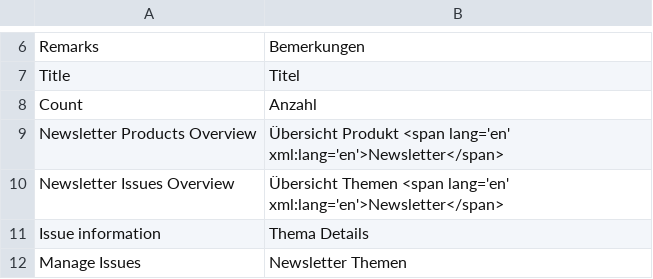
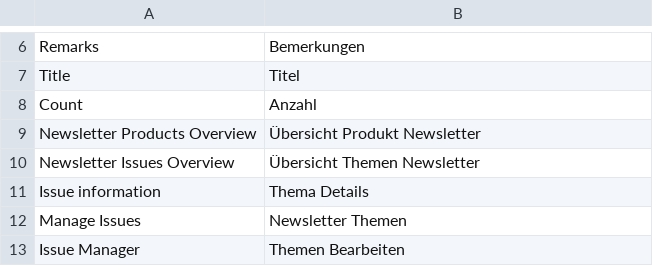
Before and after one commit to b3-it/magento-lts, a CSV file: app/locale/de_DE/Egovs_Newsletter.csv, drawn as a sheet; only a part is shown, gaps mark what is left out; the shorter side is filled out with more unchanged rows.

Commit message:
* ALLE :: Übersetzung korrigiert

```diff
--- a/app/locale/de_DE/Egovs_Newsletter.csv
+++ b/app/locale/de_DE/Egovs_Newsletter.csv
@@ -8,4 +8,4 @@
 "Count","Anzahl"
-"Newsletter Products Overview","Übersicht Produkt <span lang='en' xml:lang='en'>Newsletter</span>"
-"Newsletter Issues Overview","Übersicht Themen <span lang='en' xml:lang='en'>Newsletter</span>"
+"Newsletter Products Overview","Übersicht Produkt Newsletter"
+"Newsletter Issues Overview","Übersicht Themen Newsletter"
 "Issue information","Thema Details"
```
